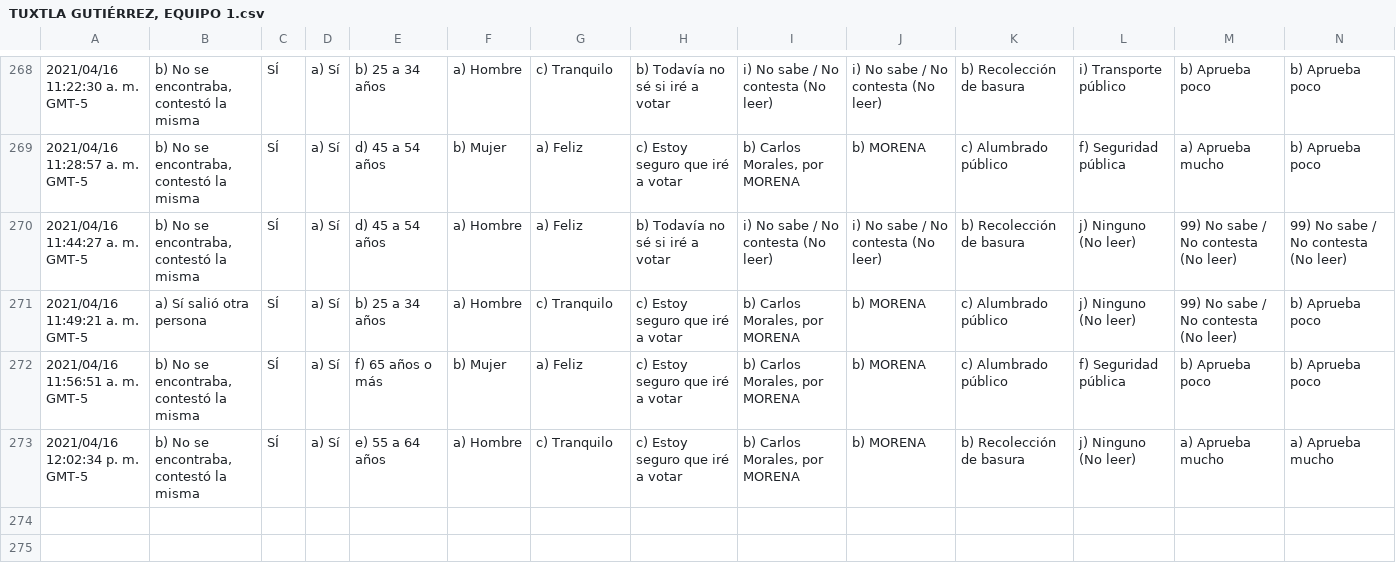
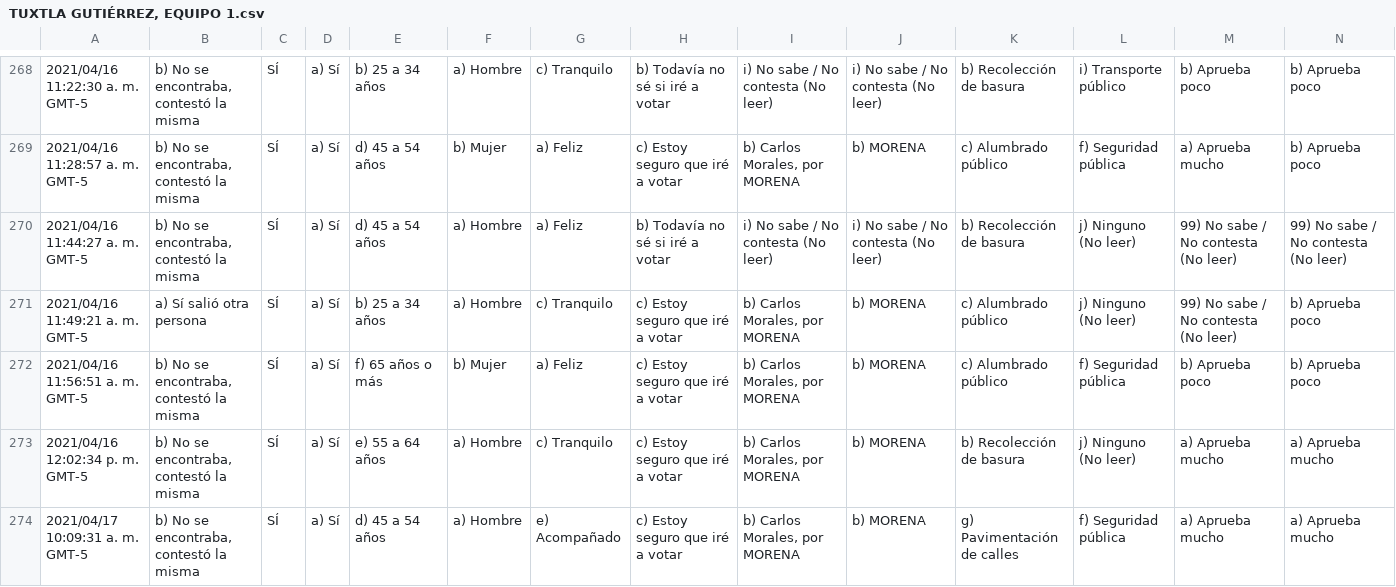
Before and after one commit to gorantesj/CMorales2018, a CSV file: data/TUXTLA GUTIÉRREZ, EQUIPO 1.csv, drawn as a sheet; only a part is shown, gaps mark what is left out; rows hold the shown columns only; the diff names each change by its address in the sheet, - before the commit and + after, or states it on an @@ line.

```diff
--- a/data/TUXTLA GUTIÉRREZ, EQUIPO 1.csv
+++ b/data/TUXTLA GUTIÉRREZ, EQUIPO 1.csv
+row 274: 2021/04/17 10:09:31 a. m. GMT-5 | b) No se encontraba, contestó la misma | SÍ | a) Sí | d) 45 a 54 años | a) Hombre | e) Acompañado | c) Estoy seguro que iré a votar | b) Carlos Morales, por MORENA | b) MORENA | g) Pavimentación de calles | f) Seguridad pública | a) Aprueba mucho | a) Aprueba mucho
```
Also changed, not shown: data/TUXTLA GUTIÉRREZ, EQUIPO 3.csv, 3 other files.
